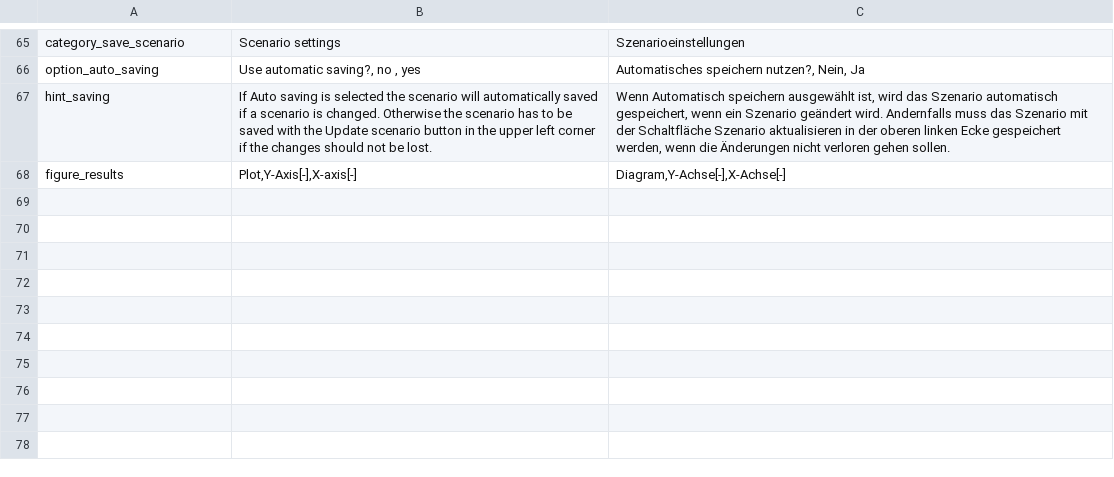
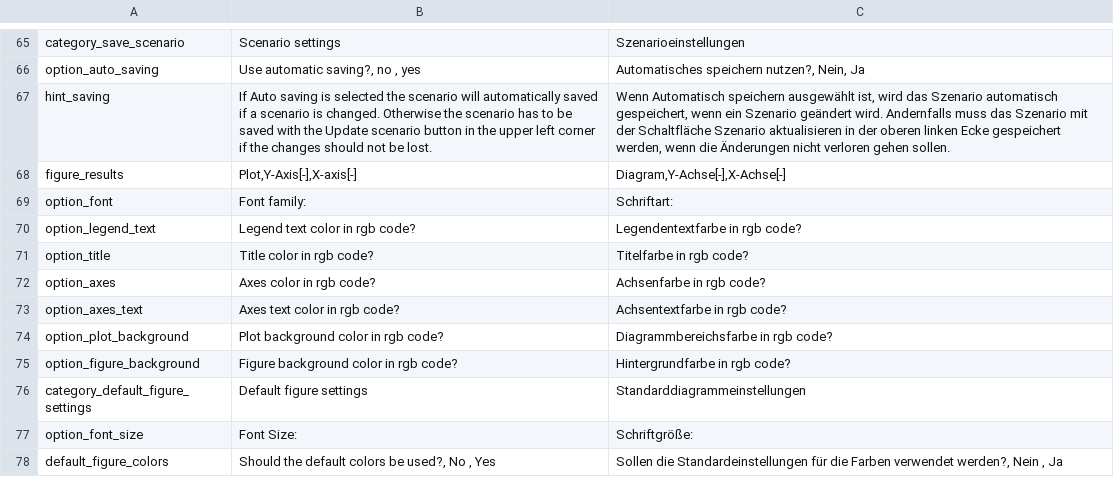
Before and after one commit to tblanke/ScenarioGUI, a CSV file: examples/Translations.csv, drawn as a sheet; only a part is shown, gaps mark what is left out; the diff names each change by its address in the sheet, - before the commit and + after, or states it on an @@ line.

Commit message:
added translations

```diff
--- a/examples/Translations.csv
+++ b/examples/Translations.csv
+row 69: option_font | Font family: | Schriftart:
+row 70: option_legend_text | Legend text color in rgb code? | Legendentextfarbe in rgb code?
+row 71: option_title | Title color in rgb code? | Titelfarbe in rgb code?
+row 72: option_axes | Axes color in rgb code? | Achsenfarbe in rgb code?
+row 73: option_axes_text | Axes text color in rgb code? | Achsentextfarbe in rgb code?
+row 74: option_plot_background | Plot background color in rgb code? | Diagrammbereichsfarbe in rgb code?
+row 75: option_figure_background | Figure background color in rgb code? | Hintergrundfarbe in rgb code?
+row 76: category_default_figure_settings | Default figure settings | Standarddiagrammeinstellungen
+row 77: option_font_size | Font Size: | Schriftgröße:
+row 78: default_figure_colors | Should the default colors be used?, No , Yes | Sollen die Standardeinstellungen für die Farben verwendet werden?, Nein , Ja
```
Also changed, not shown: 7 other files.
